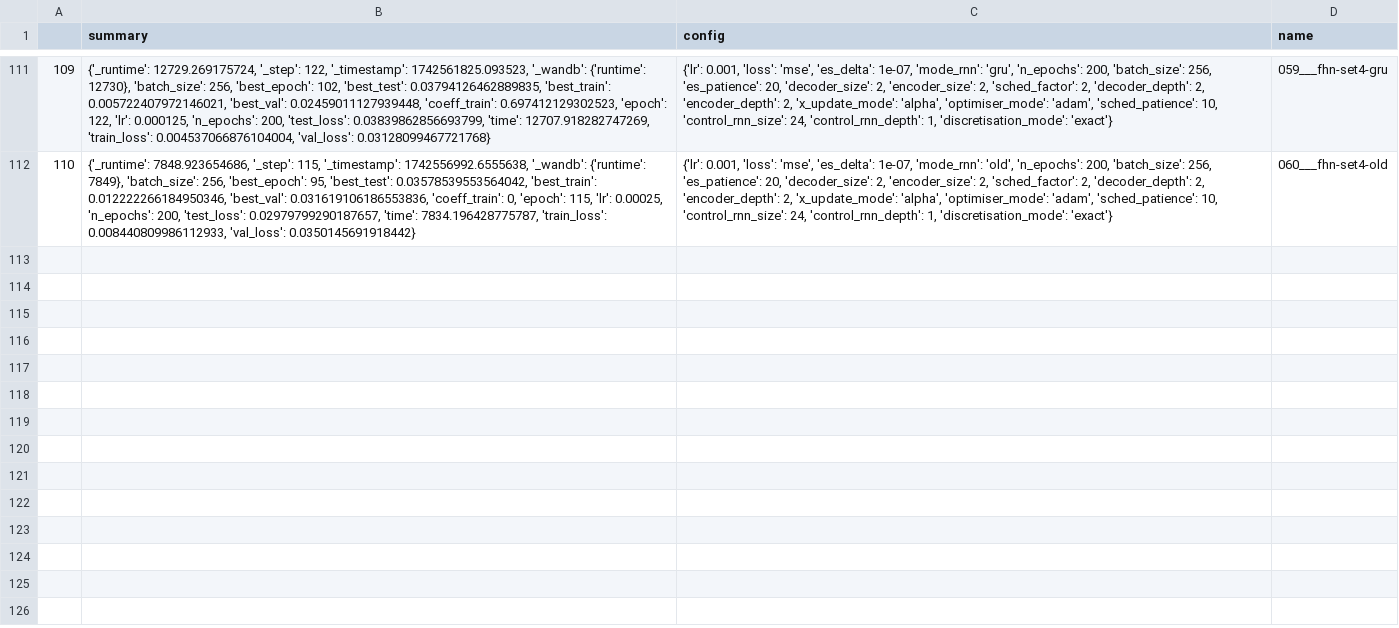
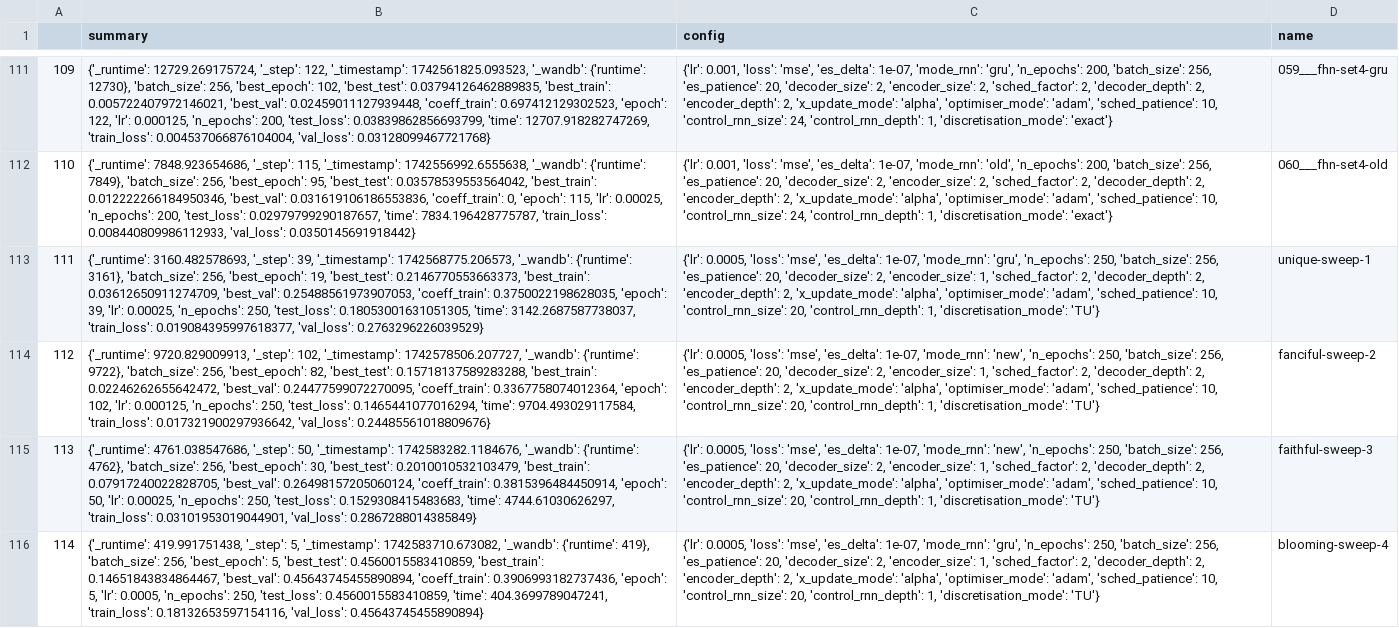
Before and after one commit to FiengoKineton/flumen-G, a CSV file: run_data/csv_files/wandb_get_runs.csv, drawn as a sheet; only a part is shown, gaps mark what is left out; the diff names each change by its address in the sheet, - before the commit and + after, or states it on an @@ line.

```diff
--- a/run_data/csv_files/wandb_get_runs.csv
+++ b/run_data/csv_files/wandb_get_runs.csv
+row 113: 111 | {'_runtime': 3160.482578693, '_step': 39, '_timestamp': 1742568775.206573, '_wandb': {'runtime': 3161}, 'batch_size': 256, 'best_epoch': 19, 'best_test': 0.2146770553663373, 'best_train': 0.03612650911274709, 'best_val': 0.25488561973907053, 'coeff_train': 0.3750022198628035, 'epoch': 39, 'lr': 0.00025, 'n_epochs': 250, 'test_loss': 0.18053001631051305, 'time': 3142.2687587738037, 'train_loss': 0.019084395997618377, 'val_loss': 0.2763296226039529} | {'lr': 0.0005, 'loss': 'mse', 'es_delta': 1e-07, 'mode_rnn': 'gru', 'n_epochs': 250, 'batch_size': 256, 'es_patience': 20, 'decoder_size': 2, 'encoder_size': 1, 'sched_factor': 2, 'decoder_depth': 2, 'encoder_depth': 2, 'x_update_mode': 'alpha', 'optimiser_mode': 'adam', 'sched_patience': 10, 'control_rnn_size': 20, 'control_rnn_depth': 1, 'discretisation_mode': 'TU'} | unique-sweep-1
+row 114: 112 | {'_runtime': 9720.829009913, '_step': 102, '_timestamp': 1742578506.207727, '_wandb': {'runtime': 9722}, 'batch_size': 256, 'best_epoch': 82, 'best_test': 0.15718137589283288, 'best_train': 0.02246262655642472, 'best_val': 0.24477599072270095, 'coeff_train': 0.3367758074012364, 'epoch': 102, 'lr': 0.000125, 'n_epochs': 250, 'test_loss': 0.1465441077016294, 'time': 9704.493029117584, 'train_loss': 0.017321900297936642, 'val_loss': 0.24485561018809676} | {'lr': 0.0005, 'loss': 'mse', 'es_delta': 1e-07, 'mode_rnn': 'new', 'n_epochs': 250, 'batch_size': 256, 'es_patience': 20, 'decoder_size': 2, 'encoder_size': 1, 'sched_factor': 2, 'decoder_depth': 2, 'encoder_depth': 2, 'x_update_mode': 'alpha', 'optimiser_mode': 'adam', 'sched_patience': 10, 'control_rnn_size': 20, 'control_rnn_depth': 1, 'discretisation_mode': 'TU'} | fanciful-sweep-2
+row 115: 113 | {'_runtime': 4761.038547686, '_step': 50, '_timestamp': 1742583282.1184676, '_wandb': {'runtime': 4762}, 'batch_size': 256, 'best_epoch': 30, 'best_test': 0.2010010532103479, 'best_train': 0.07917240022828705, 'best_val': 0.26498157205060124, 'coeff_train': 0.3815396484450914, 'epoch': 50, 'lr': 0.00025, 'n_epochs': 250, 'test_loss': 0.1529308415483683, 'time': 4744.61030626297, 'train_loss': 0.03101953019044901, 'val_loss': 0.2867288014385849} | {'lr': 0.0005, 'loss': 'mse', 'es_delta': 1e-07, 'mode_rnn': 'new', 'n_epochs': 250, 'batch_size': 256, 'es_patience': 20, 'decoder_size': 2, 'encoder_size': 1, 'sched_factor': 2, 'decoder_depth': 2, 'encoder_depth': 2, 'x_update_mode': 'alpha', 'optimiser_mode': 'adam', 'sched_patience': 10, 'control_rnn_size': 20, 'control_rnn_depth': 1, 'discretisation_mode': 'TU'} | faithful-sweep-3
+row 116: 114 | {'_runtime': 419.991751438, '_step': 5, '_timestamp': 1742583710.673082, '_wandb': {'runtime': 419}, 'batch_size': 256, 'best_epoch': 5, 'best_test': 0.4560015583410859, 'best_train': 0.14651843834864467, 'best_val': 0.45643745455890894, 'coeff_train': 0.3906993182737436, 'epoch': 5, 'lr': 0.0005, 'n_epochs': 250, 'test_loss': 0.4560015583410859, 'time': 404.3699789047241, 'train_loss': 0.18132653597154116, 'val_loss': 0.45643745455890894} | {'lr': 0.0005, 'loss': 'mse', 'es_delta': 1e-07, 'mode_rnn': 'gru', 'n_epochs': 250, 'batch_size': 256, 'es_patience': 20, 'decoder_size': 2, 'encoder_size': 1, 'sched_factor': 2, 'decoder_depth': 2, 'encoder_depth': 2, 'x_update_mode': 'alpha', 'optimiser_mode': 'adam', 'sched_patience': 10, 'control_rnn_size': 20, 'control_rnn_depth': 1, 'discretisation_mode': 'TU'} | blooming-sweep-4
```
Also changed, not shown: run_data/csv_files/sweep_test2.csv, 2 other files.
